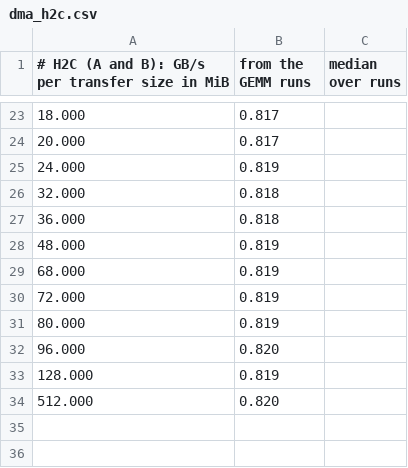
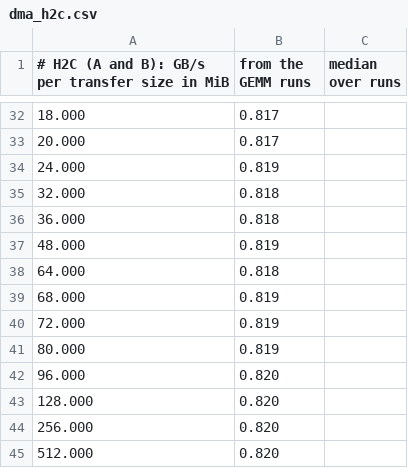
Before and after one commit to salehjg/litex-matmul, a CSV file: docs/report/data/dma_h2c.csv, drawn as a sheet; only a part is shown, gaps mark what is left out; addresses are those after the commit; the diff covers the shown part only; the diff names each change by its address in the sheet, - before the commit and + after, or states it on an @@ line.

```diff
--- a/docs/report/data/dma_h2c.csv
+++ b/docs/report/data/dma_h2c.csv
+row 38: 64.000 | 0.818
-B43 (from the GEMM runs): 0.819
+B43 (from the GEMM runs): 0.820
+row 44: 256.000 | 0.820
```
Also changed, not shown: 9 added rows and 12 edited cells elsewhere in this file, docs/report/data/builds.csv, docs/report/data/campaigns.csv, 20 other files.
